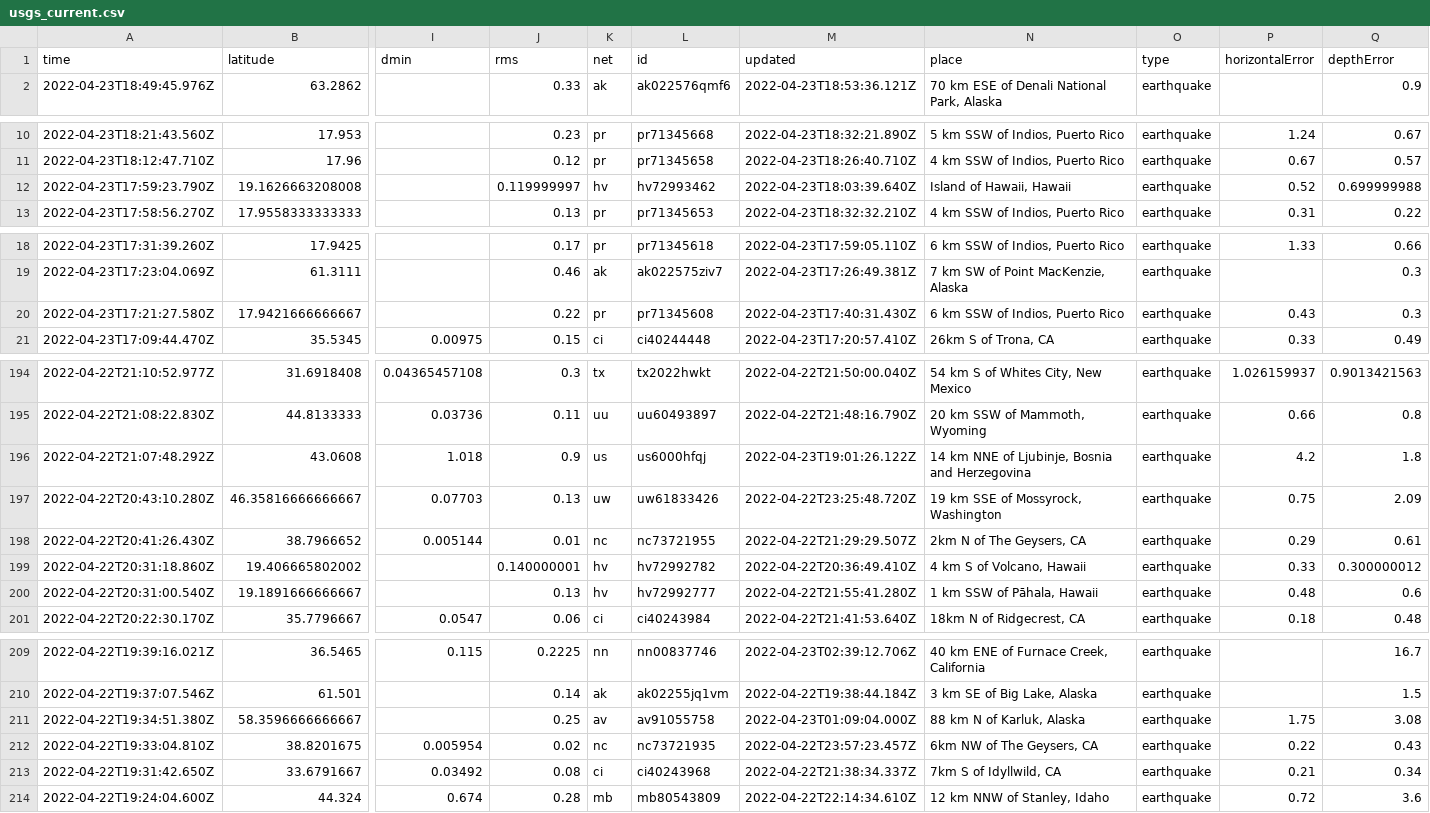
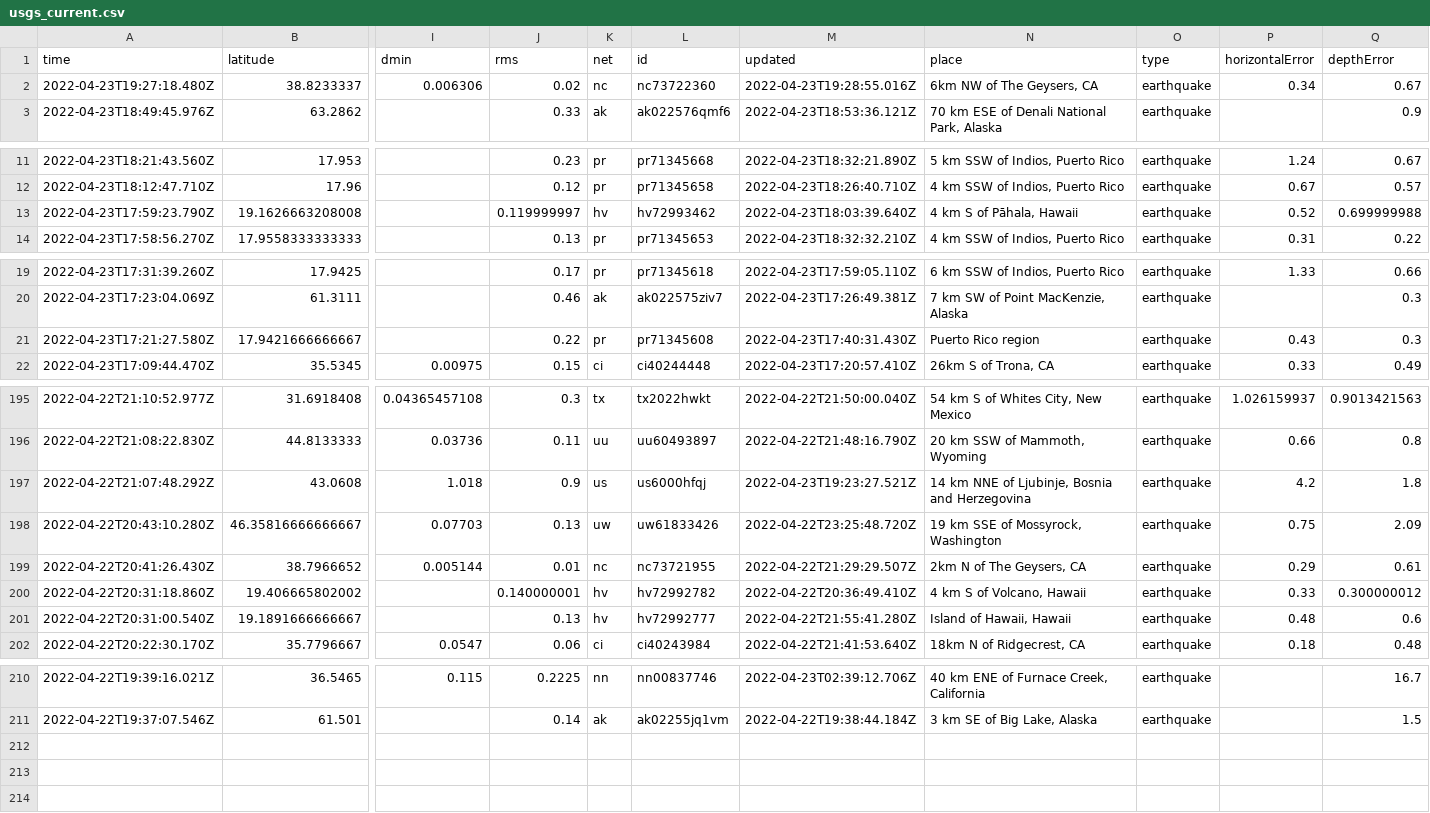
Before and after one commit to lizmurray3/my-data-robot, a CSV file: usgs_current.csv, drawn as a sheet; only a part is shown, gaps mark what is left out; removed rows and columns are numbered as before the commit, all else as after; rows hold the shown columns only; the diff covers the shown part only; the diff names each change by its address in the sheet, - before the commit and + after, or states it on an @@ line.

```diff
--- a/usgs_current.csv
+++ b/usgs_current.csv
+row 2: 2022-04-23T19:27:18.480Z | 38.8233337 | 0.006306 | 0.02 | nc | nc73722360 | 2022-04-23T19:28:55.016Z | 6km NW of The Geysers, CA | earthquake | 0.34 | 0.67
-N13 (place): Island of Hawaii, Hawaii
+N13 (place): 4 km S of Pāhala, Hawaii
-N21 (place): 6 km SSW of Indios, Puerto Rico
+N21 (place): Puerto Rico region
-M197 (updated): 2022-04-23T19:01:26.122Z
+M197 (updated): 2022-04-23T19:23:27.521Z
-N201 (place): 1 km SSW of Pāhala, Hawaii
+N201 (place): Island of Hawaii, Hawaii
-row 211: 2022-04-22T19:34:51.380Z | 58.3596666666667 |  | 0.25 | av | av91055758 | 2022-04-23T01:09:04.000Z | 88 km N of Karluk, Alaska | earthquake | 1.75 | 3.08
-row 212: 2022-04-22T19:33:04.810Z | 38.8201675 | 0.005954 | 0.02 | nc | nc73721935 | 2022-04-22T23:57:23.457Z | 6km NW of The Geysers, CA | earthquake | 0.22 | 0.43
-row 213: 2022-04-22T19:31:42.650Z | 33.6791667 | 0.03492 | 0.08 | ci | ci40243968 | 2022-04-22T21:38:34.337Z | 7km S of Idyllwild, CA | earthquake | 0.21 | 0.34
-row 214: 2022-04-22T19:24:04.600Z | 44.324 | 0.674 | 0.28 | mb | mb80543809 | 2022-04-22T22:14:34.610Z | 12 km NNW of Stanley, Idaho | earthquake | 0.72 | 3.6
```
Also changed, not shown: 7 edited cells elsewhere in this file.
